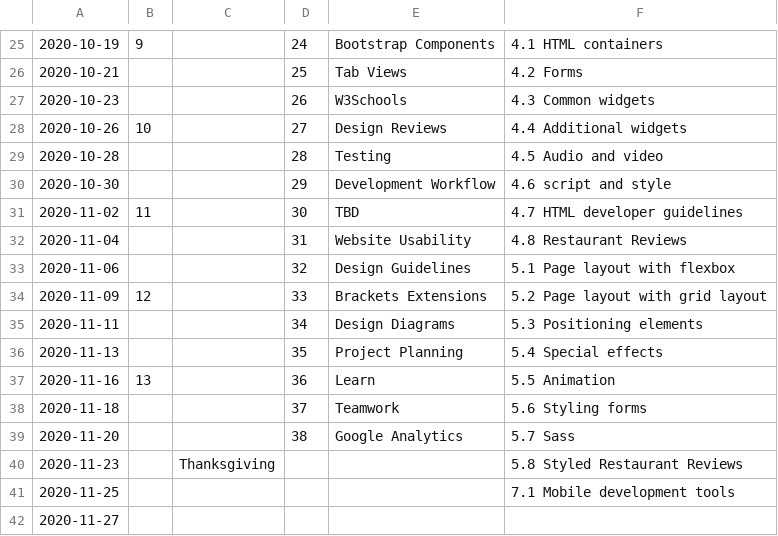
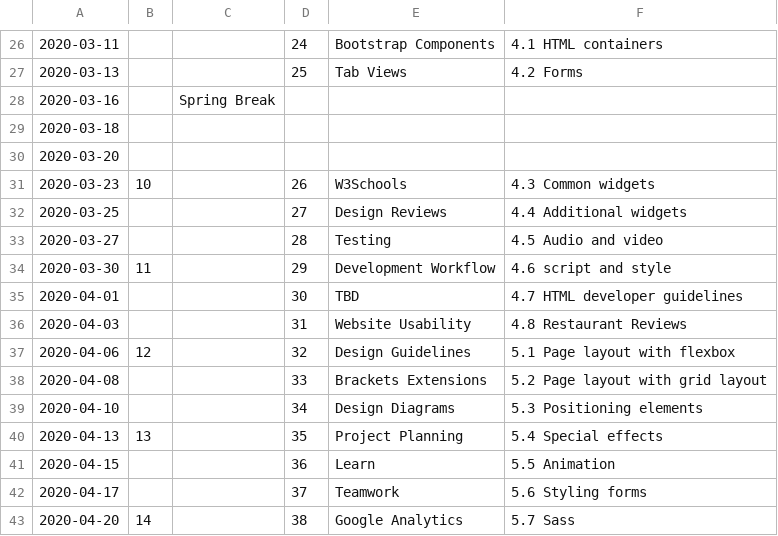
Before and after one commit to Mark-Seaman/Mark-Seaman.github.io, a CSV file: course/bacs200/schedule.csv, drawn as a sheet; only a part is shown, gaps mark what is left out; the diff covers the shown part only.

```diff
--- a/course/bacs200/schedule.csv
+++ b/course/bacs200/schedule.csv
@@ -25,18 +26,18 @@
-2020-10-19,9,,24,Bootstrap Components,4.1 HTML containers
-2020-10-21,,,25,Tab Views,4.2 Forms
-2020-10-23,,,26,W3Schools,4.3 Common widgets
-2020-10-26,10,,27,Design Reviews,4.4 Additional widgets
-2020-10-28,,,28,Testing,4.5 Audio and video
-2020-10-30,,,29,Development Workflow,4.6 script and style
-2020-11-02,11,,30,TBD,4.7 HTML developer guidelines
-2020-11-04,,,31,Website Usability,4.8 Restaurant Reviews
-2020-11-06,,,32,Design Guidelines,5.1 Page layout with flexbox
-2020-11-09,12,,33,Brackets Extensions,5.2 Page layout with grid layout
-2020-11-11,,,34,Design Diagrams,5.3 Positioning elements
-2020-11-13,,,35,Project Planning,5.4 Special effects
-2020-11-16,13,,36,Learn,5.5 Animation
-2020-11-18,,,37,Teamwork,5.6 Styling forms
-2020-11-20,,,38,Google Analytics,5.7 Sass
-2020-11-23,,Thanksgiving,,,5.8 Styled Restaurant Reviews
-2020-11-25,,,,,7.1 Mobile development tools
-2020-11-27,,,,,
+2020-03-11,,,24,Bootstrap Components,4.1 HTML containers,
+2020-03-13,,,25,Tab Views,4.2 Forms,
+2020-03-16,,Spring Break,,,,
+2020-03-18,,,,,,
+2020-03-20,,,,,,
+2020-03-23,10,,26,W3Schools,4.3 Common widgets,
+2020-03-25,,,27,Design Reviews,4.4 Additional widgets,
+2020-03-27,,,28,Testing,4.5 Audio and video,
+2020-03-30,11,,29,Development Workflow,4.6 script and style,
+2020-04-01,,,30,TBD,4.7 HTML developer guidelines,
+2020-04-03,,,31,Website Usability,4.8 Restaurant Reviews,
+2020-04-06,12,,32,Design Guidelines,5.1 Page layout with flexbox,
+2020-04-08,,,33,Brackets Extensions,5.2 Page layout with grid layout,
+2020-04-10,,,34,Design Diagrams,5.3 Positioning elements,
+2020-04-13,13,,35,Project Planning,5.4 Special effects,
+2020-04-15,,,36,Learn,5.5 Animation,
+2020-04-17,,,37,Teamwork,5.6 Styling forms,
+2020-04-20,14,,38,Google Analytics,5.7 Sass,
```
Also changed, not shown: 6 added rows, 3 removed rows and 32 edited cells elsewhere in this file, 1 other file.
